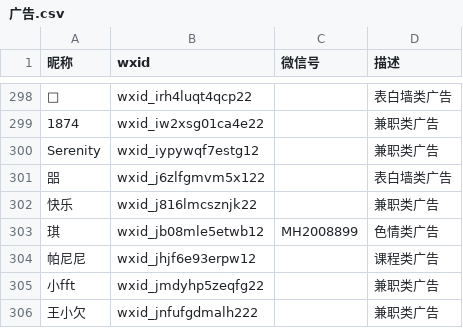
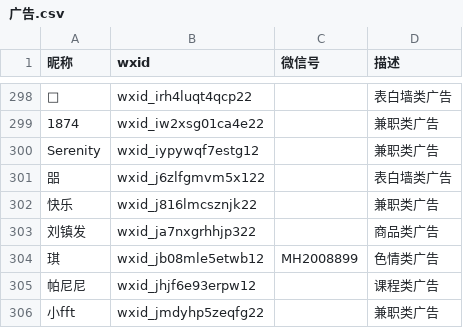
Before and after one commit to blacklisting/weixin, a CSV file: 广告.csv, drawn as a sheet; only a part is shown, gaps mark what is left out; the shorter side is filled out with more unchanged rows; the diff names each change by its address in the sheet, - before the commit and + after, or states it on an @@ line.

Commit message:
Update with a comment just seen.

```diff
--- a/广告.csv
+++ b/广告.csv
+row 303: 刘镇发 | wxid_ja7nxgrhhjp322 |  | 商品类广告
```
